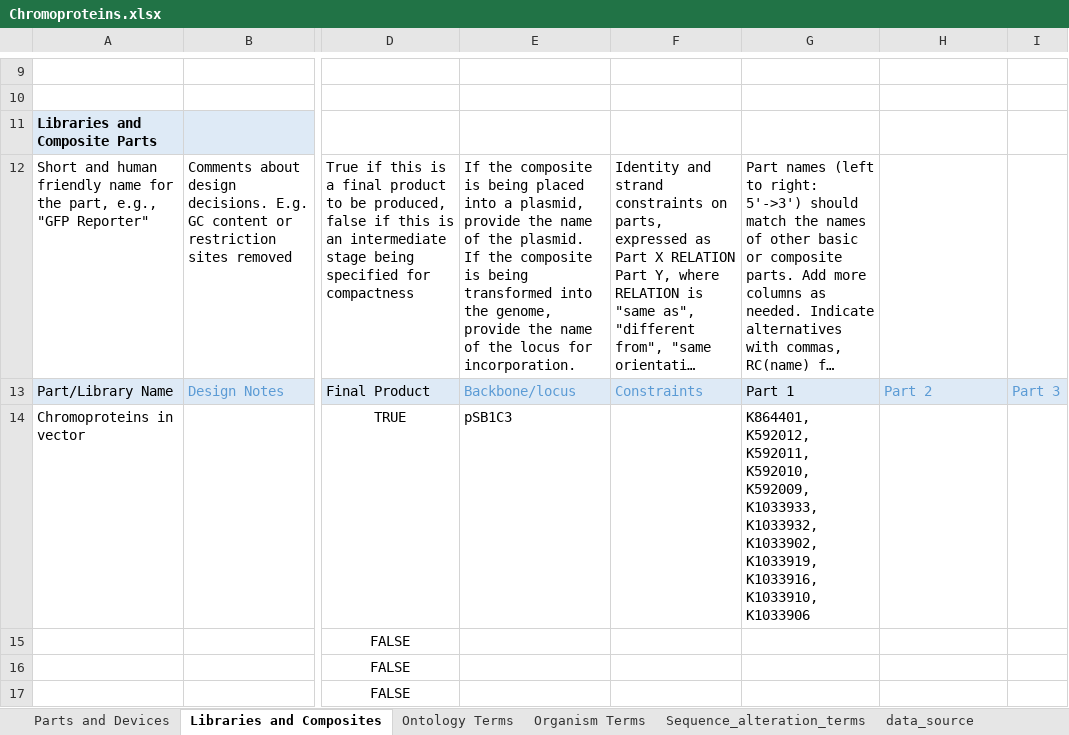
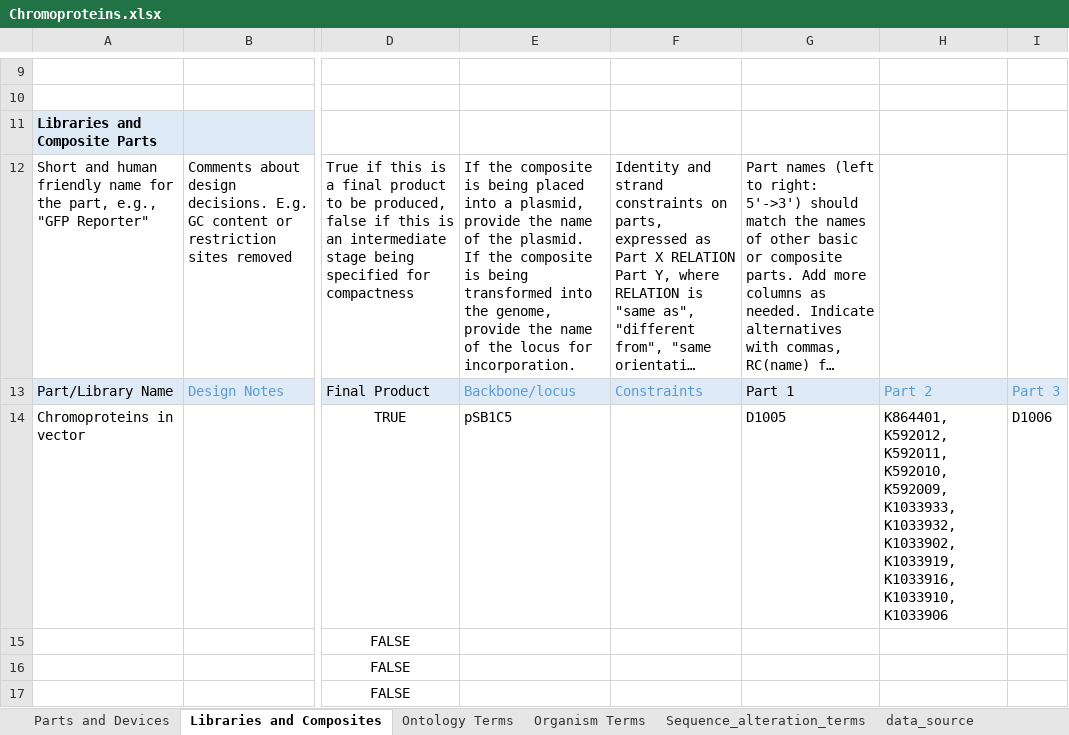
Before and after one commit to iGEM-Engineering/iGEM-distribution, an Excel workbook: Chromoproteins/Chromoproteins.xlsx, sheet Libraries and Composites, drawn as a sheet; only a part is shown, gaps mark what is left out; long unchanged cells end in …; values as stored, in another font and other column widths than the file's, no borders; table styles not drawn; the diff names each change by its address in the sheet, - before the commit and + after, or states it on an @@ line.

```diff
--- a/Chromoproteins/Chromoproteins.xlsx (sheet Libraries and Composites)
+++ b/Chromoproteins/Chromoproteins.xlsx (sheet Libraries and Composites)
-E14: pSB1C3
+E14: pSB1C5
-G14: K864401, K592012, K592011, K592010, K592009, K1033933, K1033932, K1033902, K1033919, K1033916, K1033910, K1033906
+G14: D1005
-H14: (empty)
+H14: K864401, K592012, K592011, K592010, K592009, K1033933, K1033932, K1033902, K1033919, K1033916, K1033910, K1033906
-I14: (empty)
+I14: D1006
```
Also changed, not shown: sheet data_source, sheet Parts and Devices, 7 other files.
